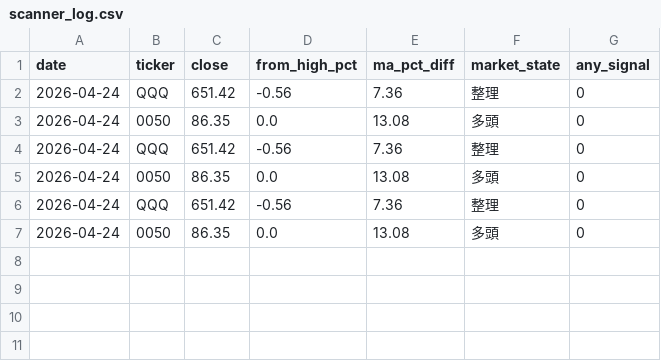
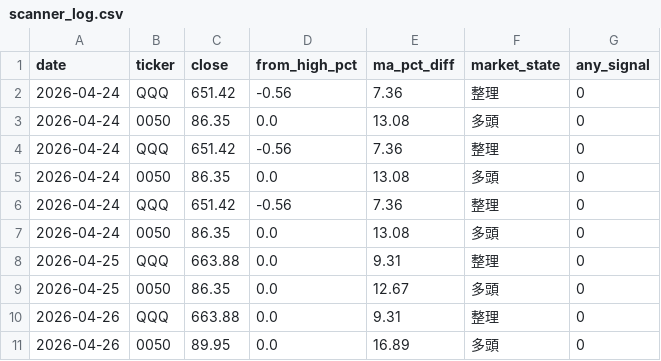
Before and after one commit to JenniTzu/tw-backtest-portal, a CSV file: data/scanner_log.csv, drawn as a sheet; the diff names each change by its address in the sheet, - before the commit and + after, or states it on an @@ line.

```diff
--- a/data/scanner_log.csv
+++ b/data/scanner_log.csv
+row 8: 2026-04-25 | QQQ | 663.88 | 0.0 | 9.31 | 整理 | 0
+row 9: 2026-04-25 | 0050 | 86.35 | 0.0 | 12.67 | 多頭 | 0
+row 10: 2026-04-26 | QQQ | 663.88 | 0.0 | 9.31 | 整理 | 0
+row 11: 2026-04-26 | 0050 | 89.95 | 0.0 | 16.89 | 多頭 | 0
```
Also changed, not shown: 1 other file.
